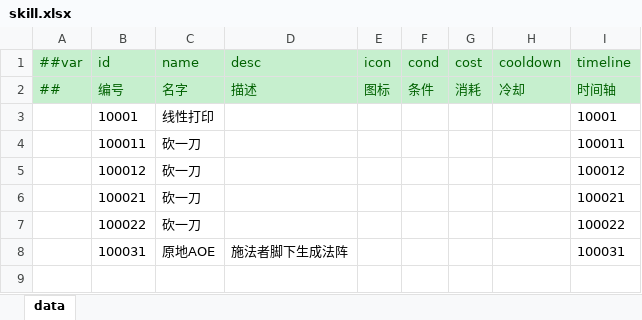
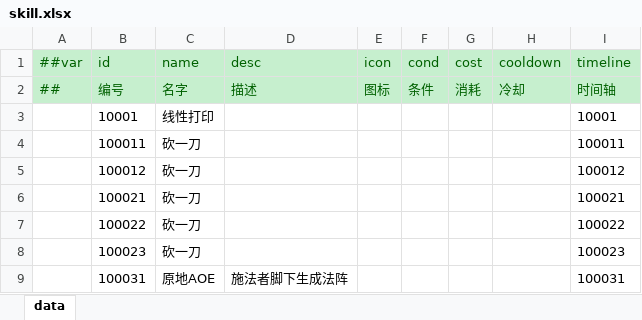
Before and after one commit to jrainstar/wecs, an Excel workbook: Shared/Configs/Datas/gameplay/skill.xlsx, sheet data, drawn as a sheet; values as stored, in another font and other column widths than the file's, no borders; the diff names each change by its address in the sheet, - before the commit and + after, or states it on an @@ line.

```diff
--- a/Shared/Configs/Datas/gameplay/skill.xlsx (sheet data)
+++ b/Shared/Configs/Datas/gameplay/skill.xlsx (sheet data)
+row 8:  | 100023 | 砍一刀 |  |  |  |  |  | 100023
```
Also changed, not shown: Shared/Configs/Datas/gameplay/role.xlsx, Shared/Configs/Datas/gameplay/timeline.xlsx, 6 other files.
